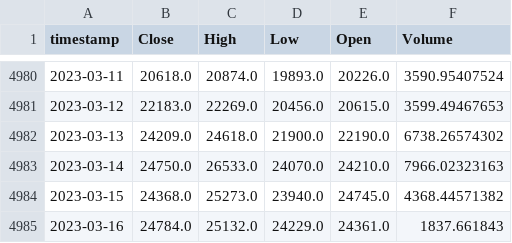
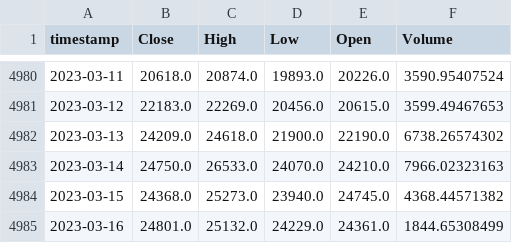
Before and after one commit to AxelCrypto/Final, a CSV file: data/datos/btc.csv, drawn as a sheet; only a part is shown, gaps mark what is left out.

Commit message:
update_data

```diff
--- a/data/datos/btc.csv
+++ b/data/datos/btc.csv
@@ -4984,2 +4984,2 @@ timestamp,Close,High,Low,Open,Volume
 2023-03-15,24368.0,25273.0,23940.0,24745.0,4368.44571382
-2023-03-16,24784.0,25132.0,24229.0,24361.0,1837.661843
+2023-03-16,24801.0,25132.0,24229.0,24361.0,1844.65308499
```
Also changed, not shown: 1 other file.
